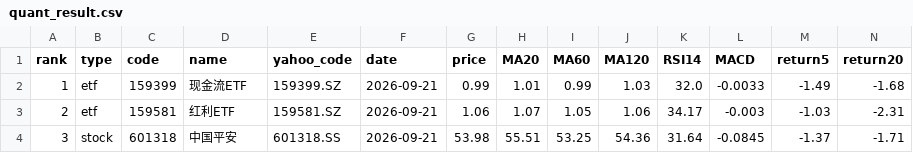
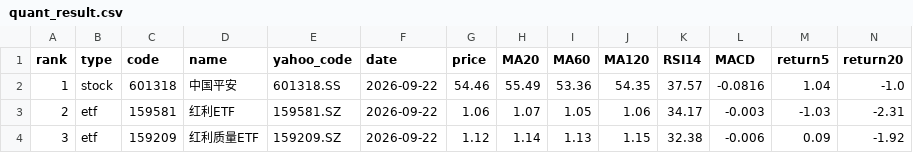
Before and after one commit to huming013-cyber/-quant-model, a CSV file: data/quant_result.csv, drawn as a sheet; only a part is shown; the diff covers the shown part only; the diff names each change by its address in the sheet, - before the commit and + after, or states it on an @@ line.

```diff
--- a/data/quant_result.csv
+++ b/data/quant_result.csv
-B2 (type): etf
+B2 (type): stock
-C2 (code): 159399
+C2 (code): 601318
-D2 (name): 现金流ETF
+D2 (name): 中国平安
-E2 (yahoo_code): 159399.SZ
+E2 (yahoo_code): 601318.SS
-F2:F4 (date): 2026-09-21
+F2:F4 (date): 2026-09-22
-G2 (price): 0.99
+G2 (price): 54.46
-H2 (MA20): 1.01
+H2 (MA20): 55.49
-I2 (MA60): 0.99
+I2 (MA60): 53.36
-J2 (MA120): 1.03
+J2 (MA120): 54.35
-K2 (RSI14): 32.0
+K2 (RSI14): 37.57
-L2 (MACD): -0.0033
+L2 (MACD): -0.0816
-M2 (return5): -1.49
+M2 (return5): 1.04
-N2 (return20): -1.68
+N2 (return20): -1.0
-B4 (type): stock
+B4 (type): etf
-C4 (code): 601318
+C4 (code): 159209
-D4 (name): 中国平安
+D4 (name): 红利质量ETF
-E4 (yahoo_code): 601318.SS
+E4 (yahoo_code): 159209.SZ
-G4 (price): 53.98
+G4 (price): 1.12
-H4 (MA20): 55.51
+H4 (MA20): 1.14
-I4 (MA60): 53.25
+I4 (MA60): 1.13
-J4 (MA120): 54.36
+J4 (MA120): 1.15
-K4 (RSI14): 31.64
+K4 (RSI14): 32.38
-L4 (MACD): -0.0845
+L4 (MACD): -0.006
-M4 (return5): -1.37
+M4 (return5): 0.09
-N4 (return20): -1.71
+N4 (return20): -1.92
```
Also changed, not shown: 67 edited cells elsewhere in this file, data/etf_result.csv, data/stock_result.csv.
